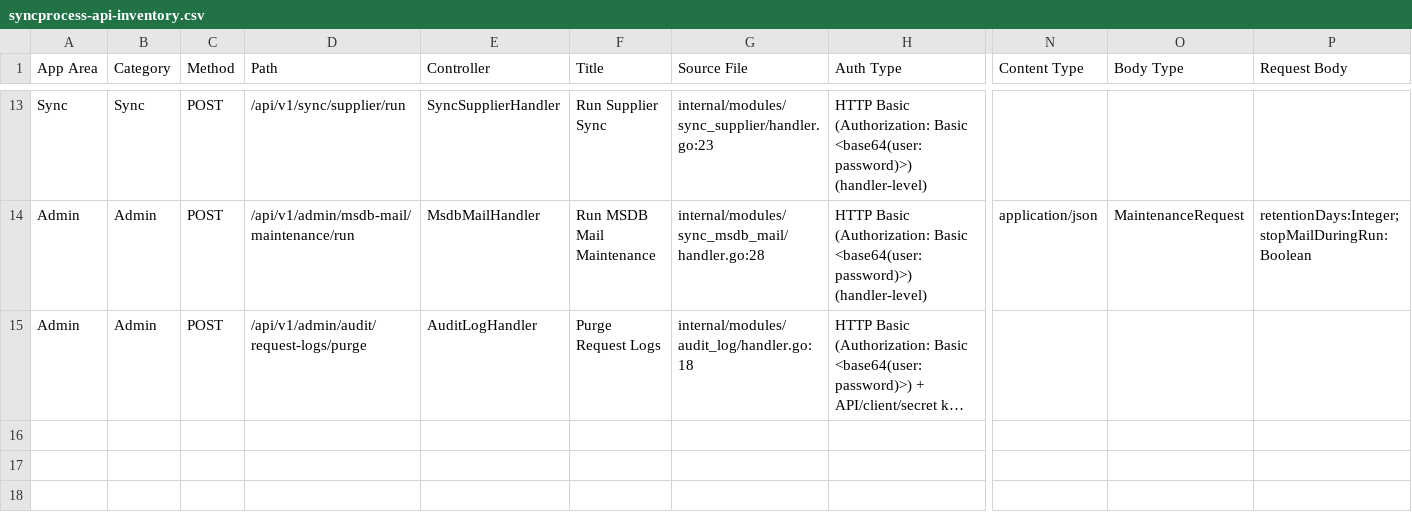
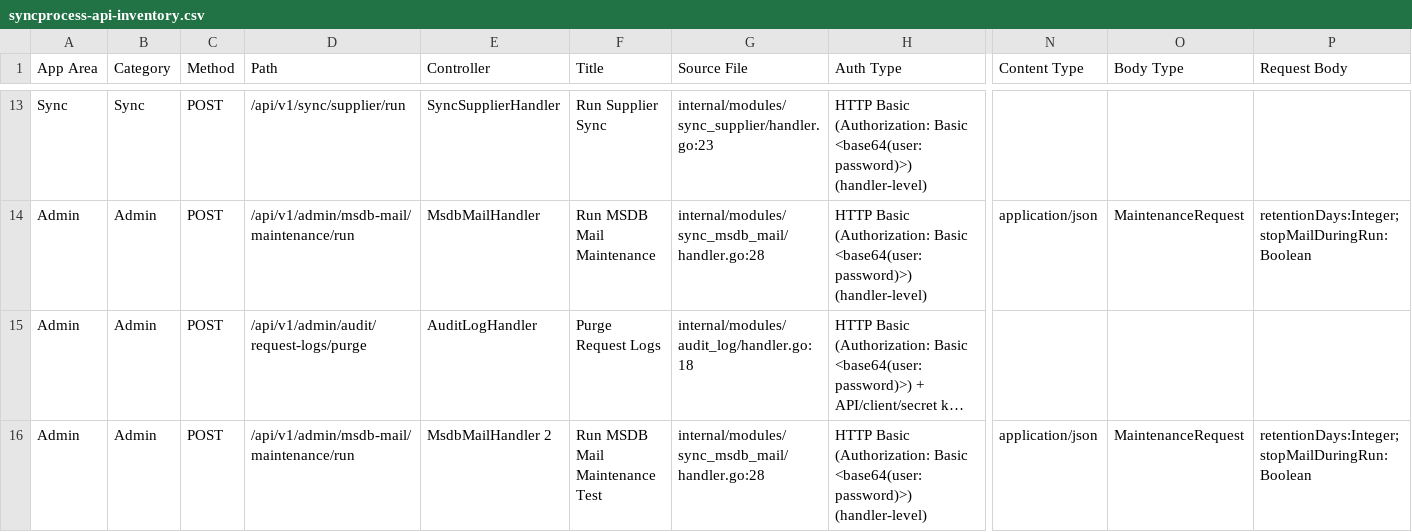
Before and after one commit to jdprasetya/WebAPI-Documentation, a CSV file: data/syncprocess-api-inventory.csv, drawn as a sheet; only a part is shown, gaps mark what is left out; long unchanged cells end in …; rows hold the shown columns only; the diff names each change by its address in the sheet, - before the commit and + after, or states it on an @@ line.

Commit message:
Test Update

```diff
--- a/data/syncprocess-api-inventory.csv
+++ b/data/syncprocess-api-inventory.csv
+row 16: Admin | Admin | POST | /api/v1/admin/msdb-mail/maintenance/run | MsdbMailHandler 2 | Run MSDB Mail Maintenance Test | internal/modules/sync_msdb_mail/handler.go:28 | HTTP Basic (Authorization: Basic <base64(user:password)>) (handler-level) | application/json | MaintenanceRequest | retentionDays:Integer; stopMailDuringRun:Boolean
```
